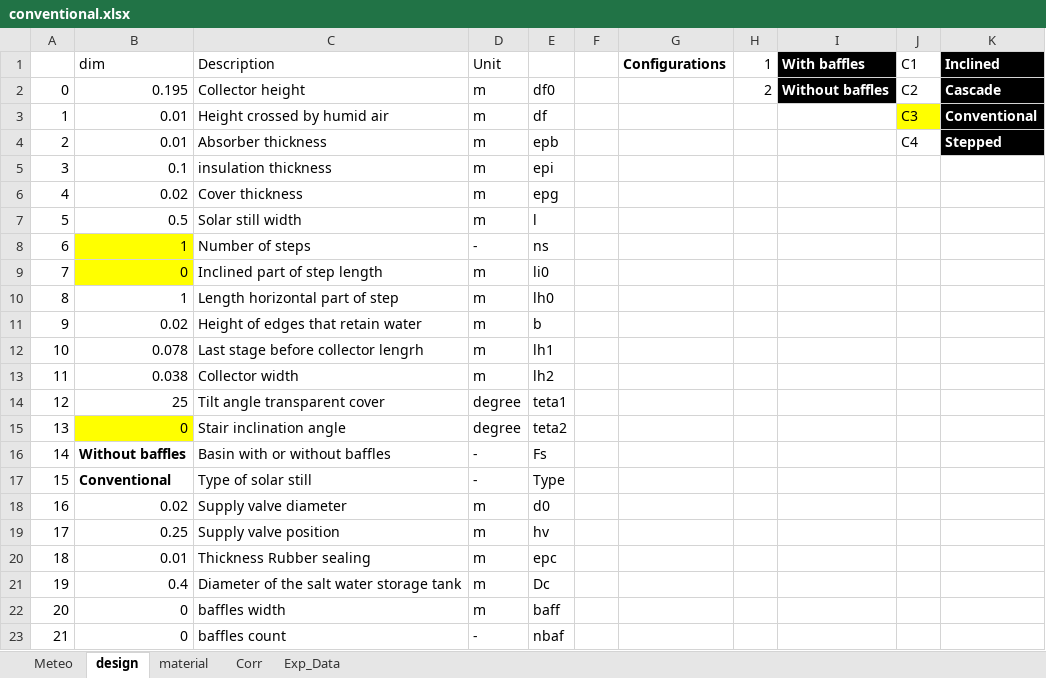
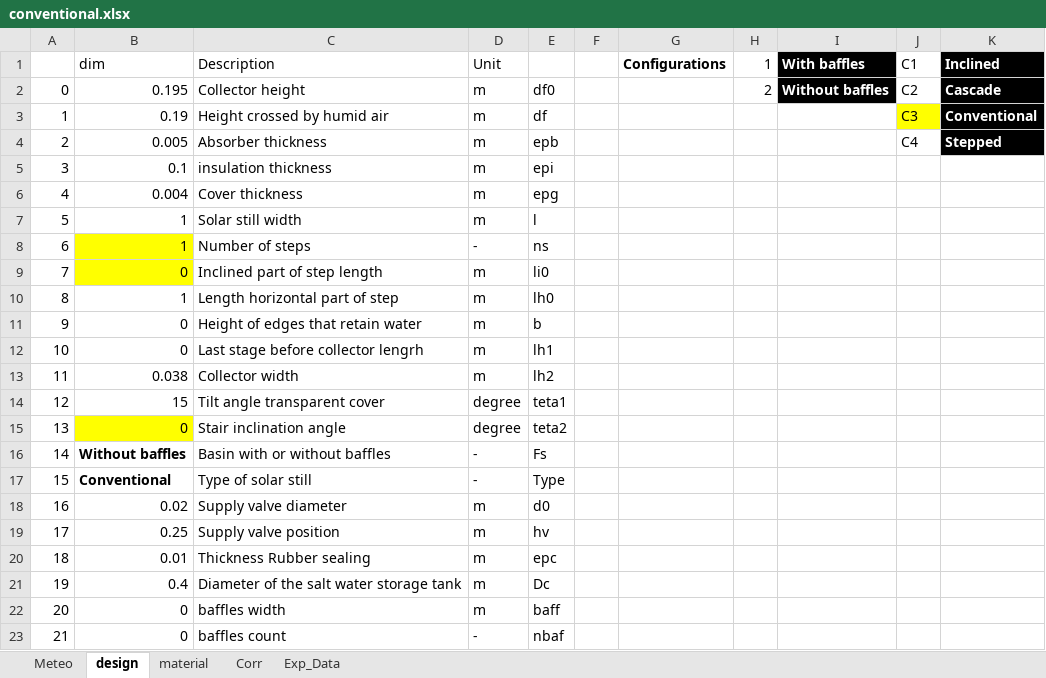
Before and after one commit to FatiP2N/SolarStill, an Excel workbook: conventional.xlsx, sheet design, drawn as a sheet; values as stored, in another font and other column widths than the file's, no borders; charts and pictures not drawn; the diff names each change by its address in the sheet, - before the commit and + after, or states it on an @@ line.

```diff
--- a/conventional.xlsx (sheet design)
+++ b/conventional.xlsx (sheet design)
-B3 (dim): 0.01
+B3 (dim): 0.19
-B4 (dim): 0.01
+B4 (dim): 0.005
-B6 (dim): 0.02
+B6 (dim): 0.004
-B7 (dim): 0.5
+B7 (dim): 1
-B11 (dim): 0.02
+B11 (dim): 0
-B12 (dim): 0.078
+B12 (dim): 0
-B14 (dim): 25
+B14 (dim): 15
```
Also changed, not shown: sheet Exp_Data, sheet Meteo, sheet material, charts or pictures, cssb.xlsx, stepped.xlsx, 17 other files.
